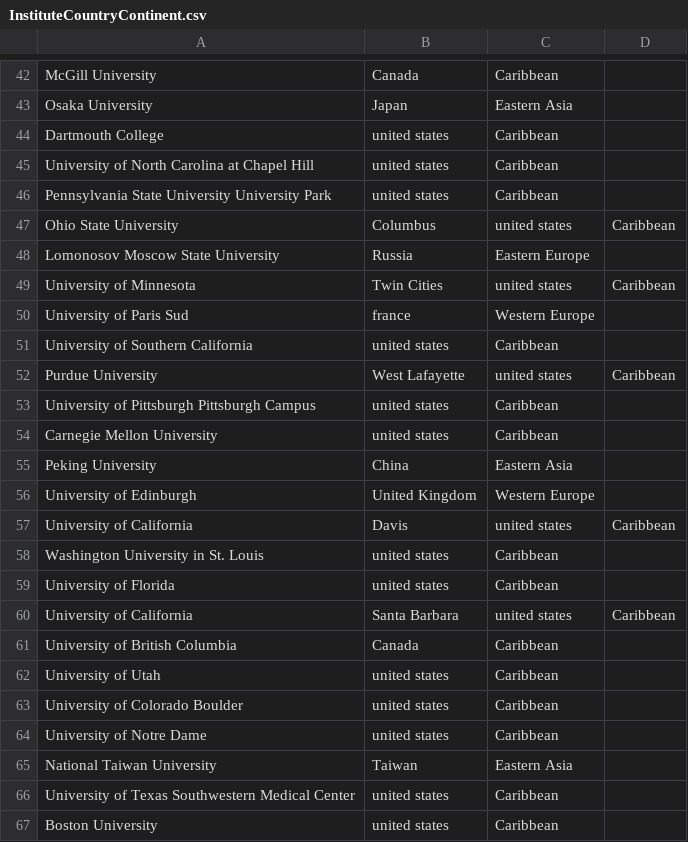
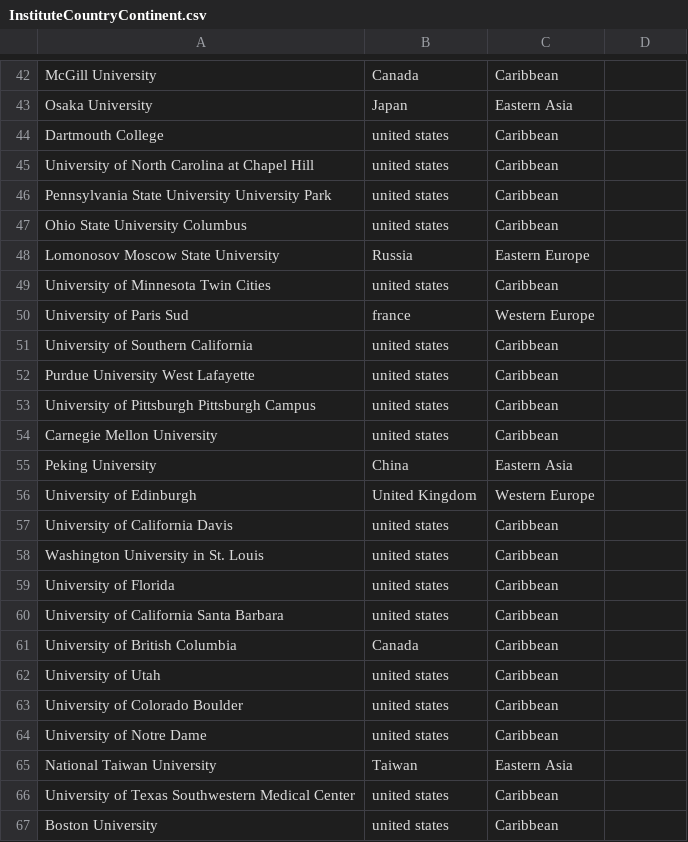
Before and after one commit to shobhit009/SciBase-Data, a CSV file: InstituteCountryContinent.csv, drawn as a sheet; only a part is shown, gaps mark what is left out.

Commit message:
Update InstituteCountryContinent.csv

```diff
--- a/InstituteCountryContinent.csv
+++ b/InstituteCountryContinent.csv
@@ -46,8 +46,8 @@ University of North Carolina at Chapel Hill,united states,Caribbean
 Pennsylvania State University University Park,united states,Caribbean
-Ohio State University, Columbus,united states,Caribbean
+Ohio State University Columbus,united states,Caribbean
 Lomonosov Moscow State University,Russia,Eastern Europe
-University of Minnesota, Twin Cities,united states,Caribbean
+University of Minnesota Twin Cities,united states,Caribbean
 University of Paris Sud,france,Western Europe
 University of Southern California,united states,Caribbean
-Purdue University, West Lafayette,united states,Caribbean
+Purdue University West Lafayette,united states,Caribbean
 University of Pittsburgh   Pittsburgh Campus,united states,Caribbean
@@ -56,6 +56,6 @@ Peking University,China,Eastern Asia
 University of Edinburgh,United Kingdom,Western Europe
-University of California, Davis,united states,Caribbean
+University of California Davis,united states,Caribbean
 Washington University in St. Louis,united states,Caribbean
 University of Florida,united states,Caribbean
-University of California, Santa Barbara,united states,Caribbean
+University of California Santa Barbara,united states,Caribbean
 University of British Columbia,Canada,Caribbean
```
